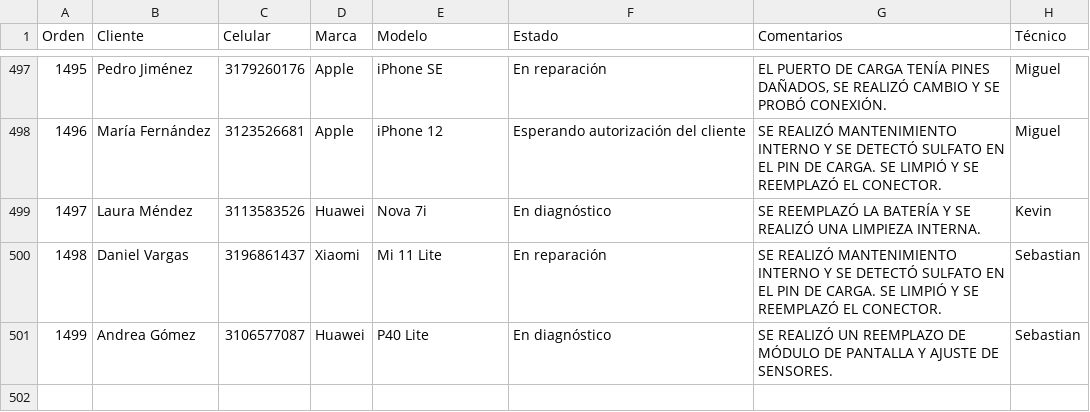
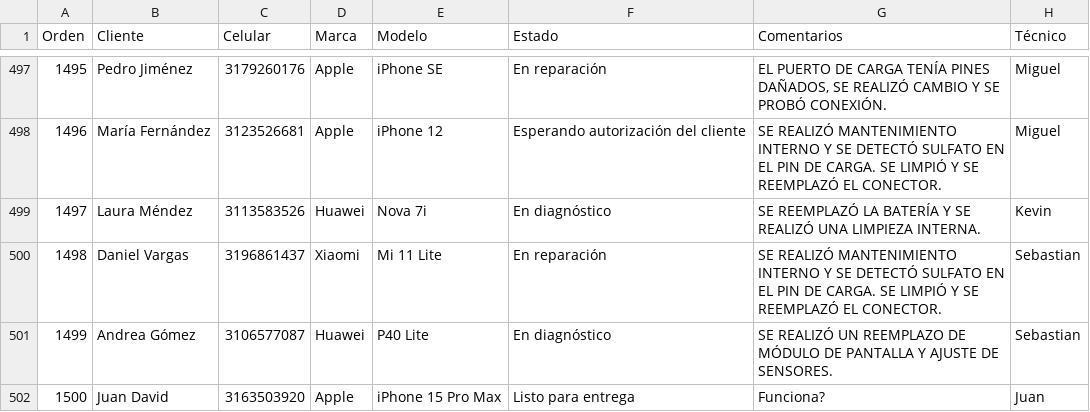
Before and after one commit to JuanDavidCuartas/ChatbotMarcel, a CSV file: datos_servicio_tecnico_final.csv, drawn as a sheet; only a part is shown, gaps mark what is left out.

Commit message:
Se agrego la función, el botón y formulario para agregar un nuevo celular

```diff
--- a/datos_servicio_tecnico_final.csv
+++ b/datos_servicio_tecnico_final.csv
@@ -501 +501,2 @@
 1499;Andrea Gómez;3106577087;Huawei;P40 Lite;En diagnóstico;SE REALIZÓ UN REEMPLAZO DE MÓDULO DE PANTALLA Y AJUSTE DE SENSORES.;Sebastian
+1500;Juan David;3163503920;Apple;iPhone 15 Pro Max;Listo para entrega;Funciona?;Juan
```
Also changed, not shown: 3 other files.
